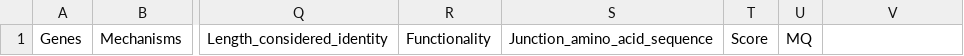
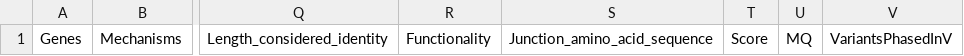
Before and after one commit to ferrannadeu/IgCaller, a TSV file: Demo/Outputs/1344-01-03TD_output_IGL.tsv, drawn as a sheet; only a part is shown, gaps mark what is left out; the diff names each change by its address in the sheet, - before the commit and + after, or states it on an @@ line.

```diff
--- a/Demo/Outputs/1344-01-03TD_output_IGL.tsv
+++ b/Demo/Outputs/1344-01-03TD_output_IGL.tsv
-V1: (empty)
+V1: VariantsPhasedInV
```
Also changed, not shown: Demo/Outputs/1344-01-03TD_output_IGH.tsv, Demo/Outputs/1344-01-03TD_output_IGK.tsv, 1 other file.
